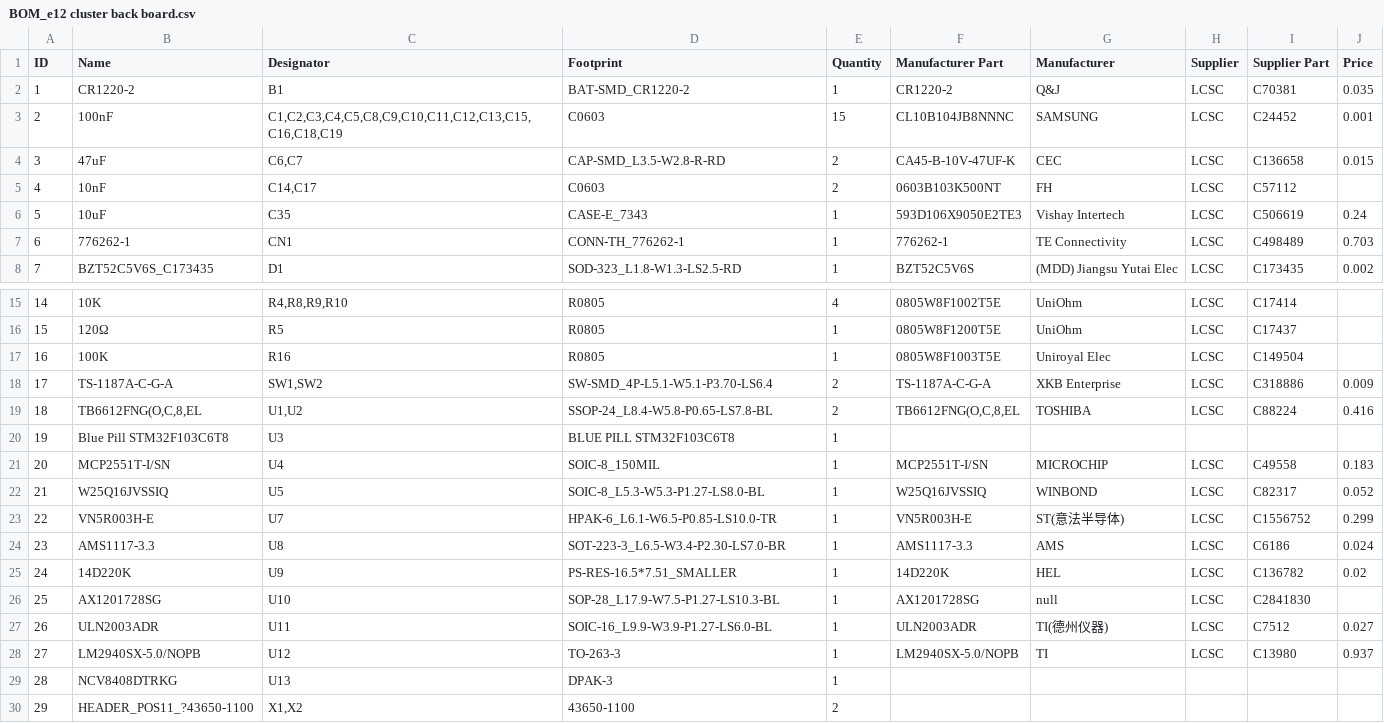
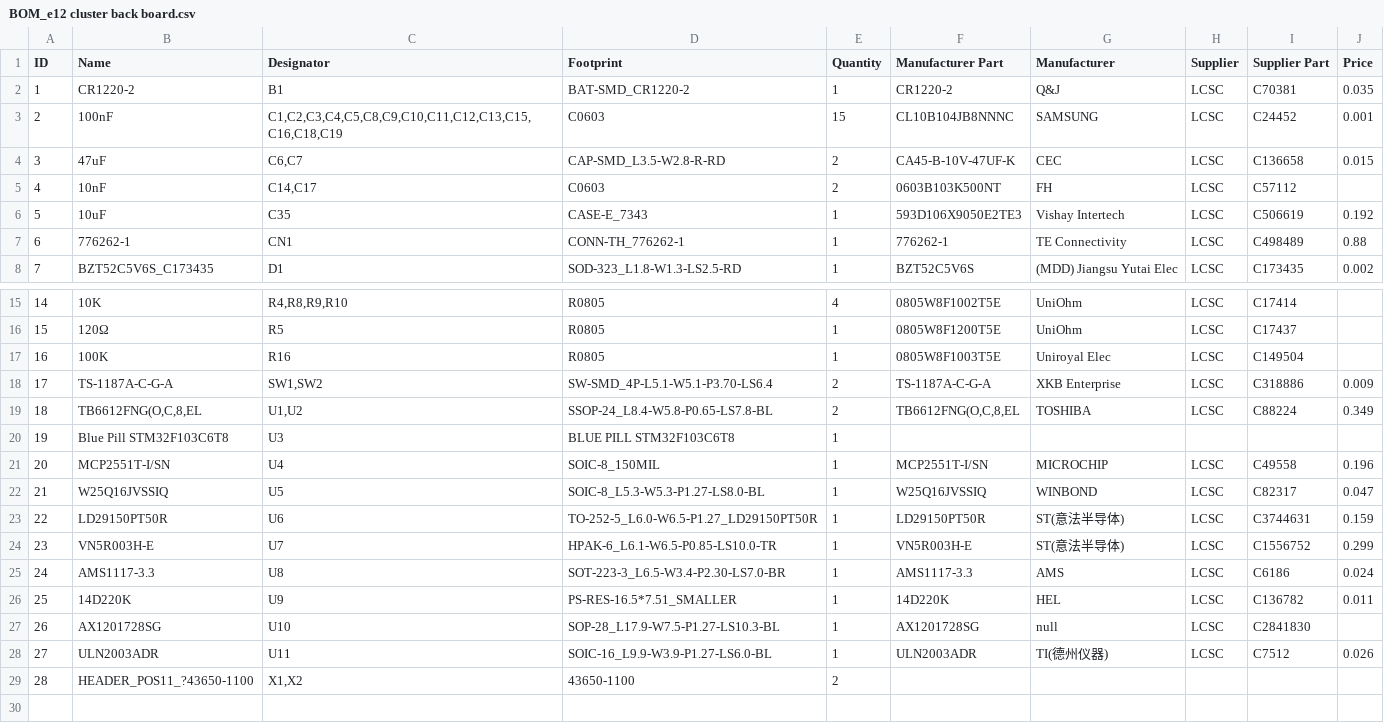
Before and after one commit to pazi88/E12_CAN_gauges, a CSV file: Board files/BOM_e12 cluster back board.csv, drawn as a sheet; only a part is shown, gaps mark what is left out; removed rows and columns are numbered as before the commit, all else as after; the diff names each change by its address in the sheet, - before the commit and + after, or states it on an @@ line.

Commit message:
Update board files

```diff
--- a/Board files/BOM_e12 cluster back board.csv
+++ b/Board files/BOM_e12 cluster back board.csv
-J6 (Price): 0.24
+J6 (Price): 0.192
-J7 (Price): 0.703
+J7 (Price): 0.88
-J19 (Price): 0.416
+J19 (Price): 0.349
-J21 (Price): 0.183
+J21 (Price): 0.196
-J22 (Price): 0.052
+J22 (Price): 0.047
+row 23: 22 | LD29150PT50R | U6 | TO-252-5_L6.0-W6.5-P1.27_LD29150PT50R | 1 | LD29150PT50R | ST(意法半导体) | LCSC | C3744631 | 0.159
@@ column A (ID) renumbered from row 24 down @@
-J26 (Price): 0.02
+J26 (Price): 0.011
-J28 (Price): 0.027
+J28 (Price): 0.026
-row 28: 27 | LM2940SX-5.0/NOPB | U12 | TO-263-3 | 1 | LM2940SX-5.0/NOPB | TI | LCSC | C13980 | 0.937
-row 29: 28 | NCV8408DTRKG | U13 | DPAK-3 | 1
```
Also changed, not shown: 2 other files.
